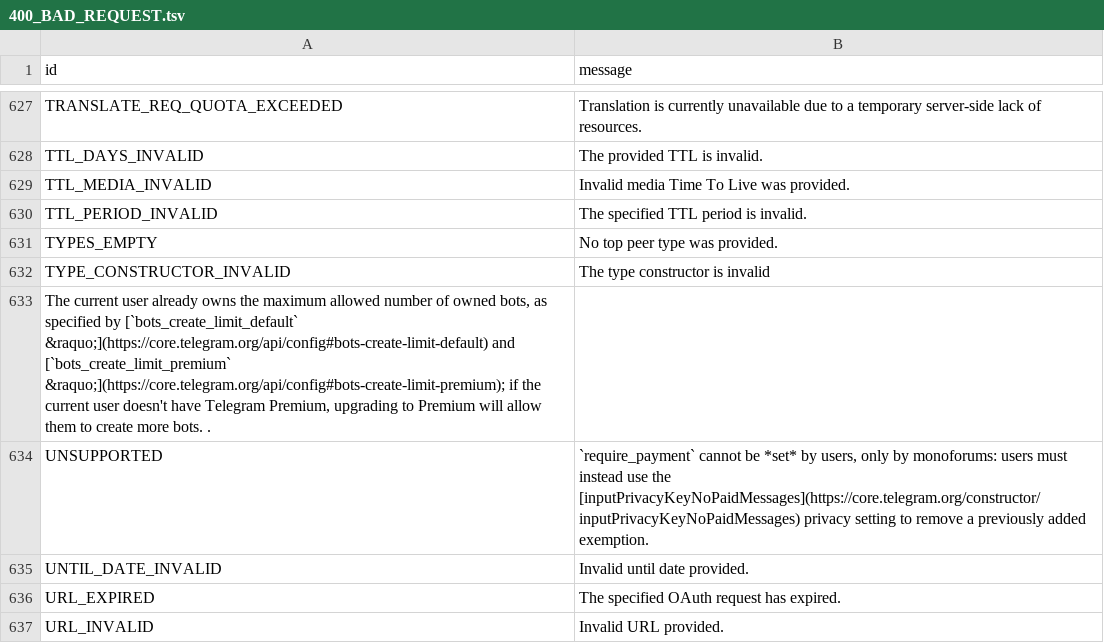
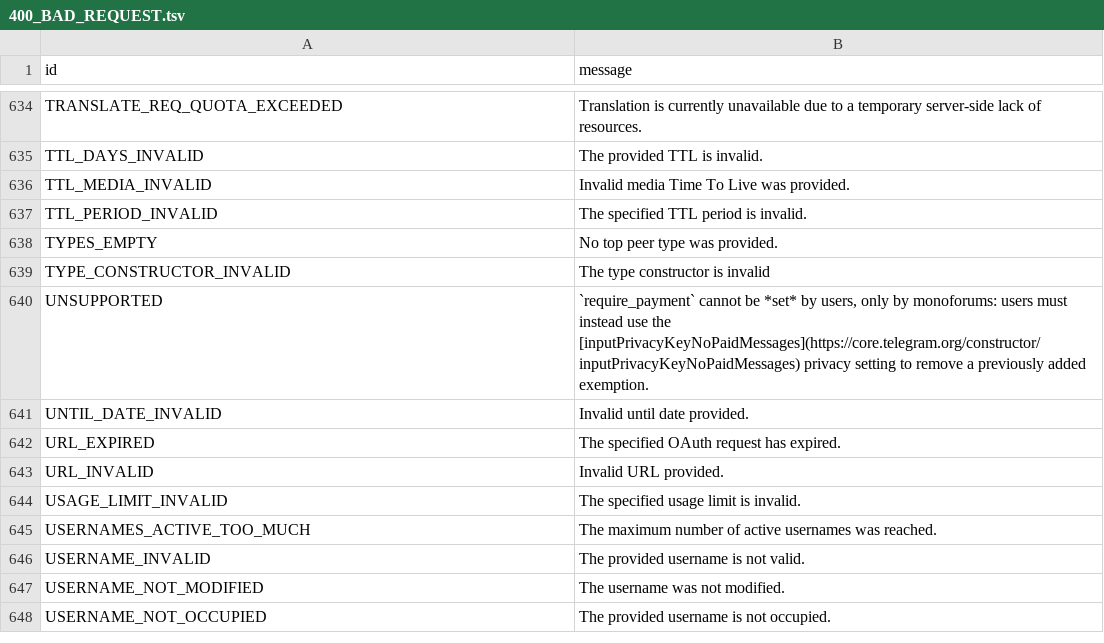
Before and after one commit to PyrogramMod/PyrogramMod, a TSV file: compiler/errors/source/400_BAD_REQUEST.tsv, drawn as a sheet; only a part is shown, gaps mark what is left out; the shorter side is filled out with more unchanged rows; removed rows and columns are numbered as before the commit, all else as after; the diff covers the shown part only; the diff names each change by its address in the sheet, - before the commit and + after, or states it on an @@ line.

```diff
--- a/compiler/errors/source/400_BAD_REQUEST.tsv
+++ b/compiler/errors/source/400_BAD_REQUEST.tsv
-row 633: The current user already owns the maximum allowed number of owned bots, as specified by [`bots_create_limit_default` &raquo;](https://core.telegram.org/api/config#bots-create-limit-default) and [`bots_create_limit_premium` &raquo;](https://core.telegram.org/api/config#bots-create-limit-premium); if the current user doesn't have Telegram Premium, upgrading to Premium will allow them to create more bots. .
```
Also changed, not shown: 9 added rows, 1 removed row and 2 edited cells elsewhere in this file, compiler/errors/source/403_FORBIDDEN.tsv, compiler/errors/source/406_NOT_ACCEPTABLE.tsv.
